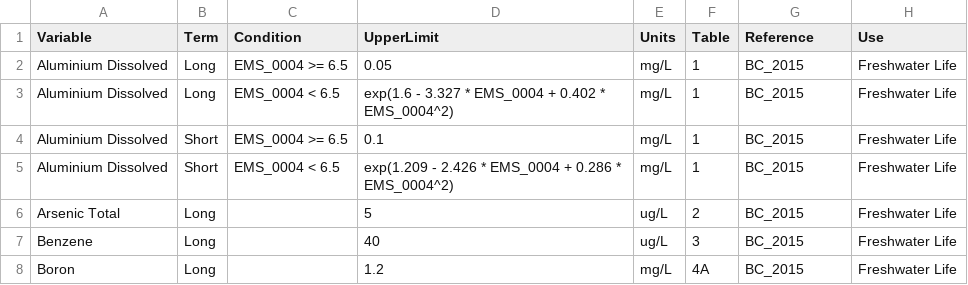
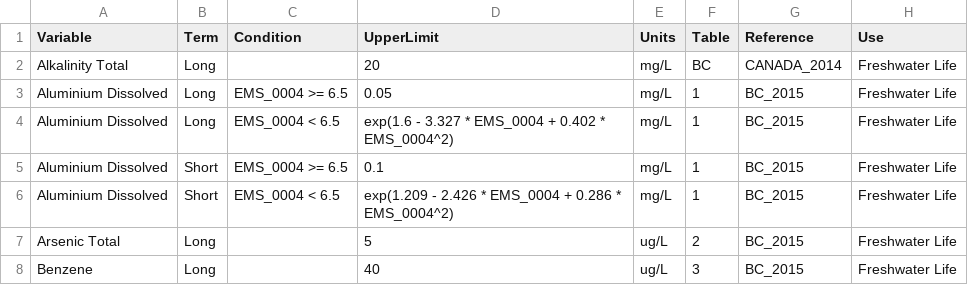
Before and after one commit to bcgov/wqbc, a CSV file: data-raw/limits.csv, drawn as a sheet; only a part is shown; the shorter side is filled out with more unchanged rows; the diff names each change by its address in the sheet, - before the commit and + after, or states it on an @@ line.

Commit message:
add Alkalinity Total

```diff
--- a/data-raw/limits.csv
+++ b/data-raw/limits.csv
+row 2: Alkalinity Total | Long |  | 20 | mg/L | BC | CANADA_2014 | Freshwater Life
```
Also changed, not shown: data-raw/codes.csv, 2 other files.
